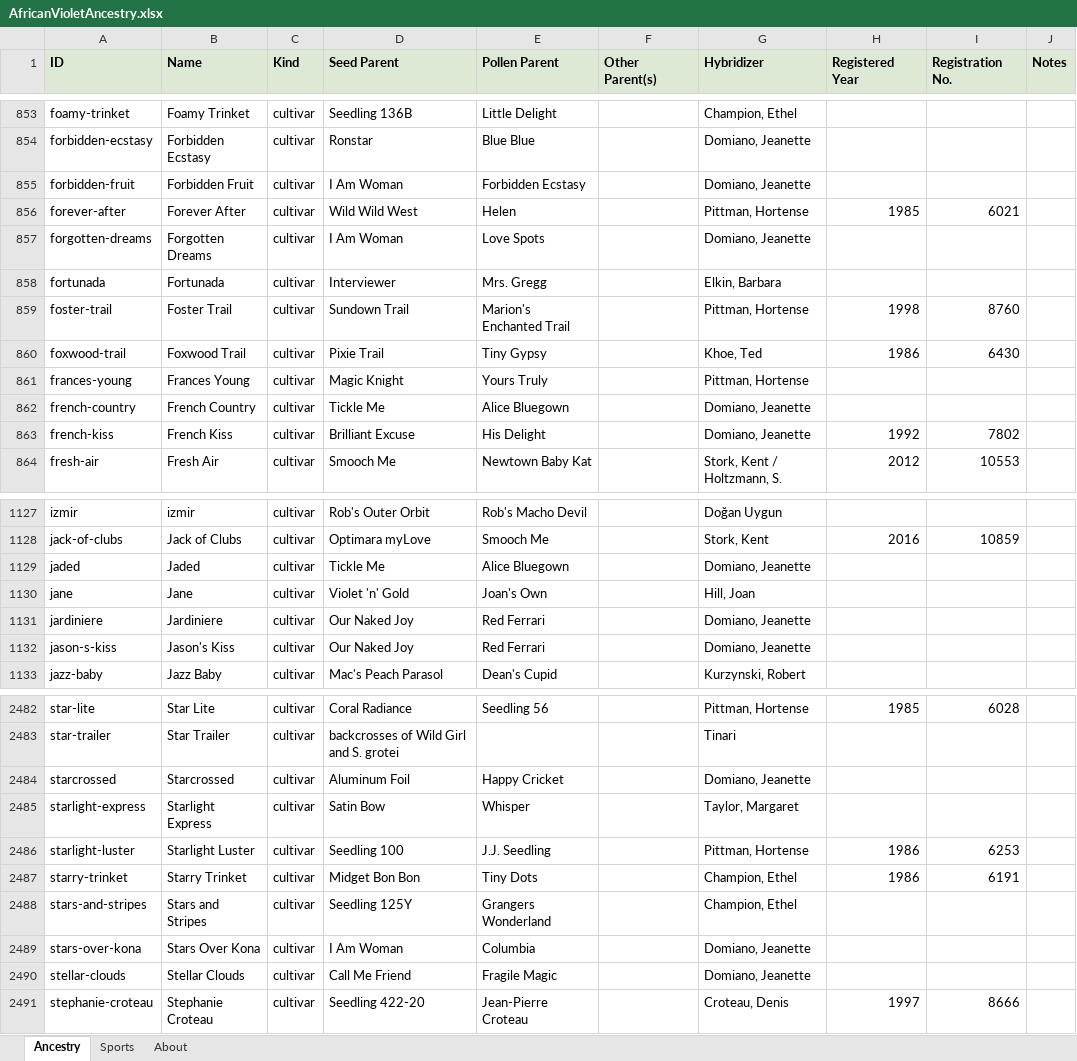
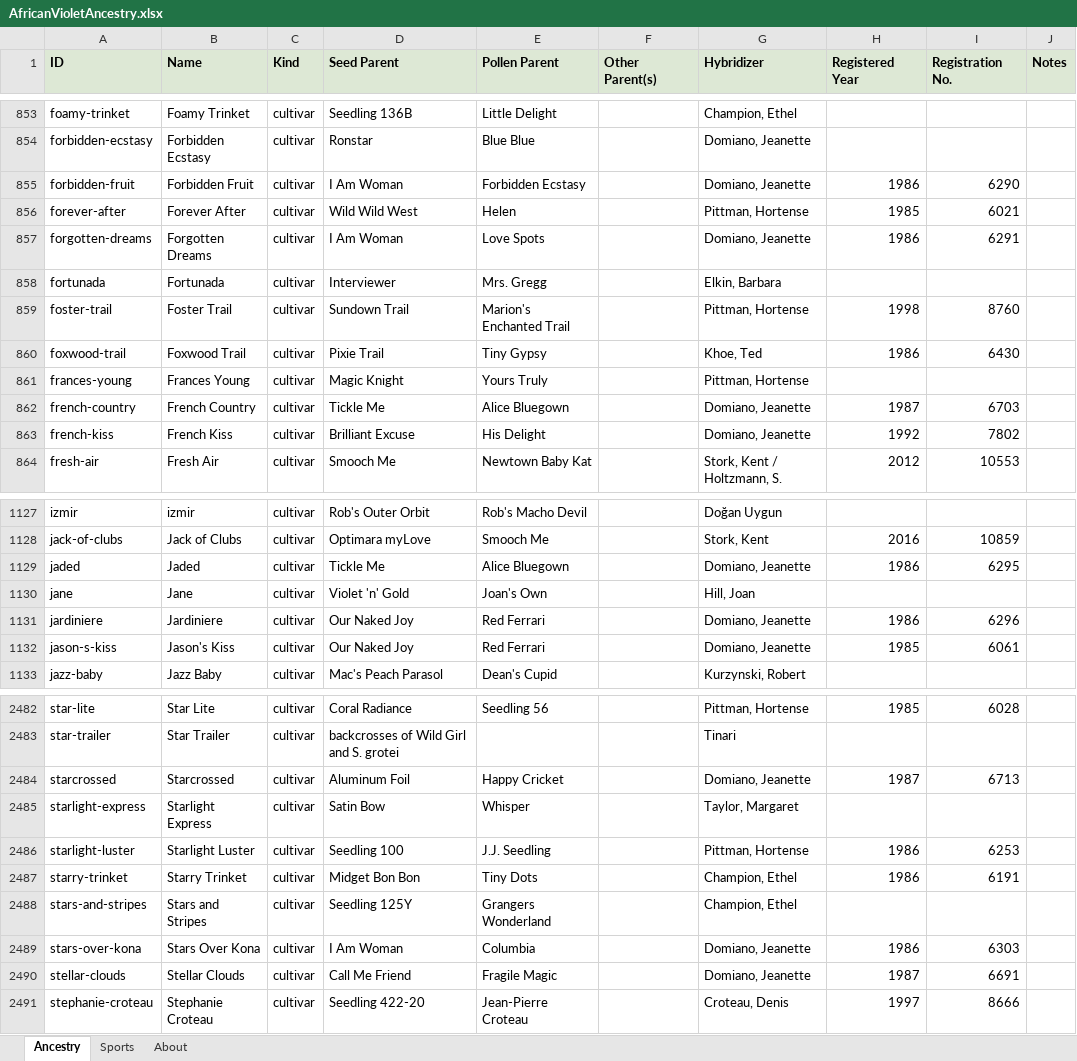
Before and after one commit to Saintpaulia-Ancestry-Project/AncestrySearch, an Excel workbook: site/downloads/AfricanVioletAncestry.xlsx, sheet Ancestry, drawn as a sheet; only a part is shown, gaps mark what is left out; values as stored, in another font and other column widths than the file's, no borders; the diff covers the shown part only; the diff names each change by its address in the sheet, - before the commit and + after, or states it on an @@ line.

```diff
--- a/site/downloads/AfricanVioletAncestry.xlsx (sheet Ancestry)
+++ b/site/downloads/AfricanVioletAncestry.xlsx (sheet Ancestry)
-H855 (Registered Year): (empty)
+H855 (Registered Year): 1986
-I855 (Registration No.): (empty)
+I855 (Registration No.): 6290
-H857 (Registered Year): (empty)
+H857 (Registered Year): 1986
-I857 (Registration No.): (empty)
+I857 (Registration No.): 6291
-H862 (Registered Year): (empty)
+H862 (Registered Year): 1987
-I862 (Registration No.): (empty)
+I862 (Registration No.): 6703
-H1129 (Registered Year): (empty)
+H1129 (Registered Year): 1986
-I1129 (Registration No.): (empty)
+I1129 (Registration No.): 6295
-H1131 (Registered Year): (empty)
+H1131 (Registered Year): 1986
-I1131 (Registration No.): (empty)
+I1131 (Registration No.): 6296
-H1132 (Registered Year): (empty)
+H1132 (Registered Year): 1985
-I1132 (Registration No.): (empty)
+I1132 (Registration No.): 6061
-H2484 (Registered Year): (empty)
+H2484 (Registered Year): 1987
-I2484 (Registration No.): (empty)
+I2484 (Registration No.): 6713
-H2489 (Registered Year): (empty)
+H2489 (Registered Year): 1986
-I2489 (Registration No.): (empty)
+I2489 (Registration No.): 6303
-H2490 (Registered Year): (empty)
+H2490 (Registered Year): 1987
-I2490 (Registration No.): (empty)
+I2490 (Registration No.): 6691
```
Also changed, not shown: 100 edited cells elsewhere in this sheet, sheet About, 11 other files.
